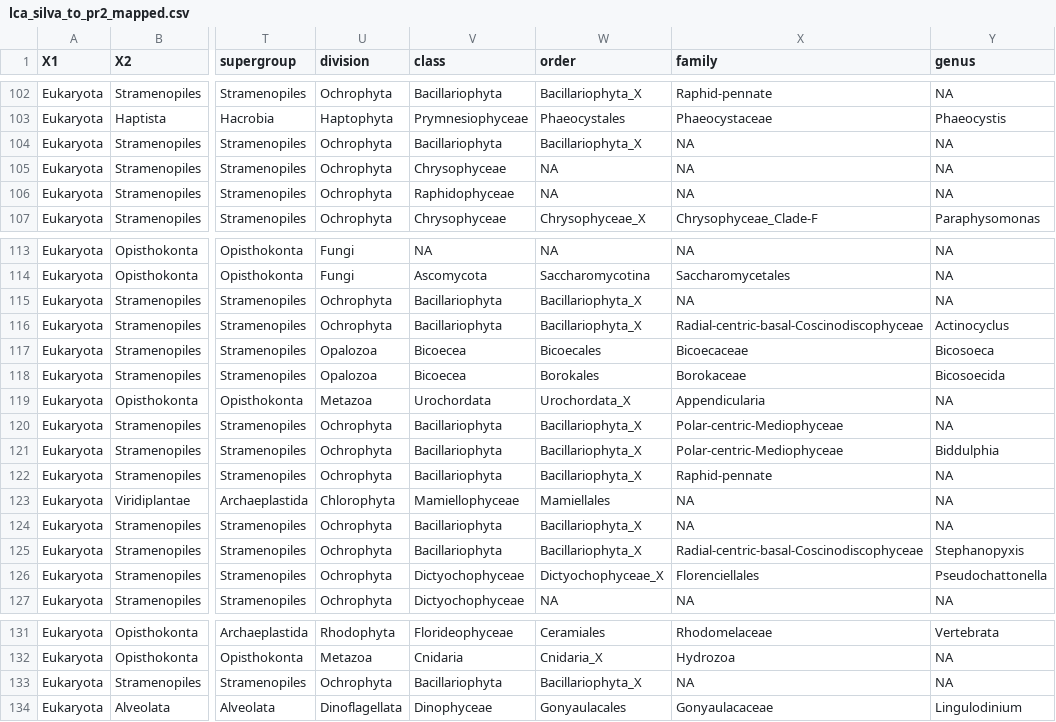
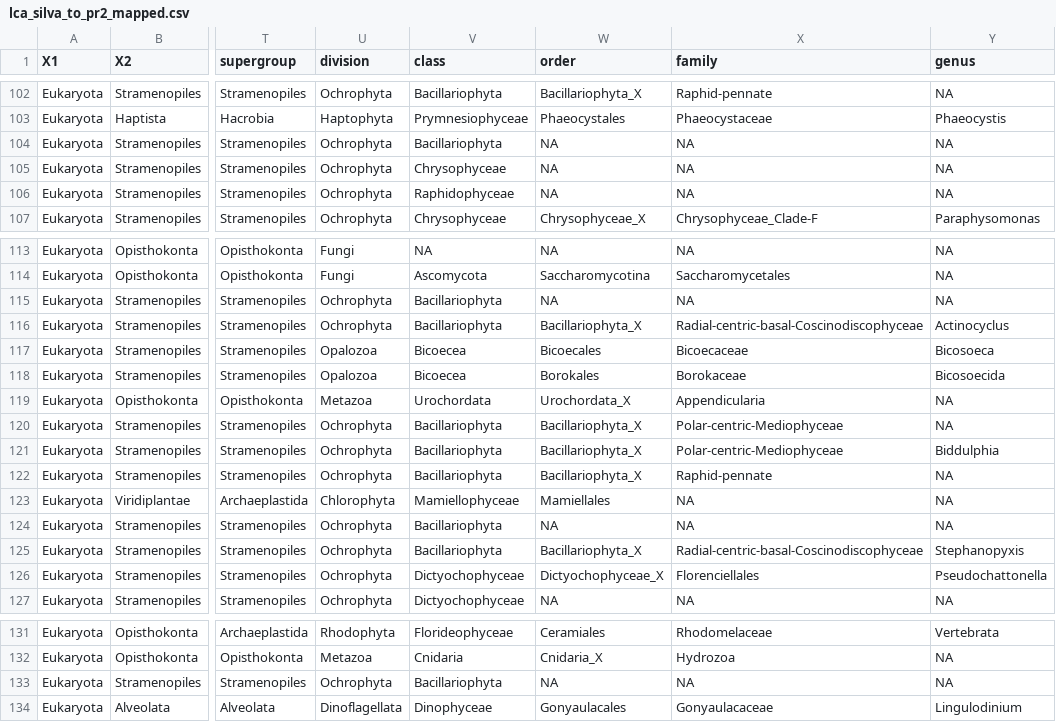
Before and after one commit to dcat4/amplicon_bioinformatics, a CSV file: taxonomy_pipeline/tax_table_mapping/results/lca_silva_to_pr2/lca_silva_to_pr2_mapped.csv, drawn as a sheet; only a part is shown, gaps mark what is left out; the diff names each change by its address in the sheet, - before the commit and + after, or states it on an @@ line.

```diff
--- a/taxonomy_pipeline/tax_table_mapping/results/lca_silva_to_pr2/lca_silva_to_pr2_mapped.csv
+++ b/taxonomy_pipeline/tax_table_mapping/results/lca_silva_to_pr2/lca_silva_to_pr2_mapped.csv
-W104 (order): Bacillariophyta_X
+W104 (order): NA
-W115 (order): Bacillariophyta_X
+W115 (order): NA
-W124 (order): Bacillariophyta_X
+W124 (order): NA
-W133 (order): Bacillariophyta_X
+W133 (order): NA
```
Also changed, not shown: taxonomy_pipeline/tax_table_mapping/results/bayes_silva_to_pr2/bayes_silva_to_pr2_mapped.csv, taxonomy_pipeline/tax_table_mapping/results/bayes_silva_to_pr2/bayes_silva_to_pr2_not_mapped.csv, 8 other files.
